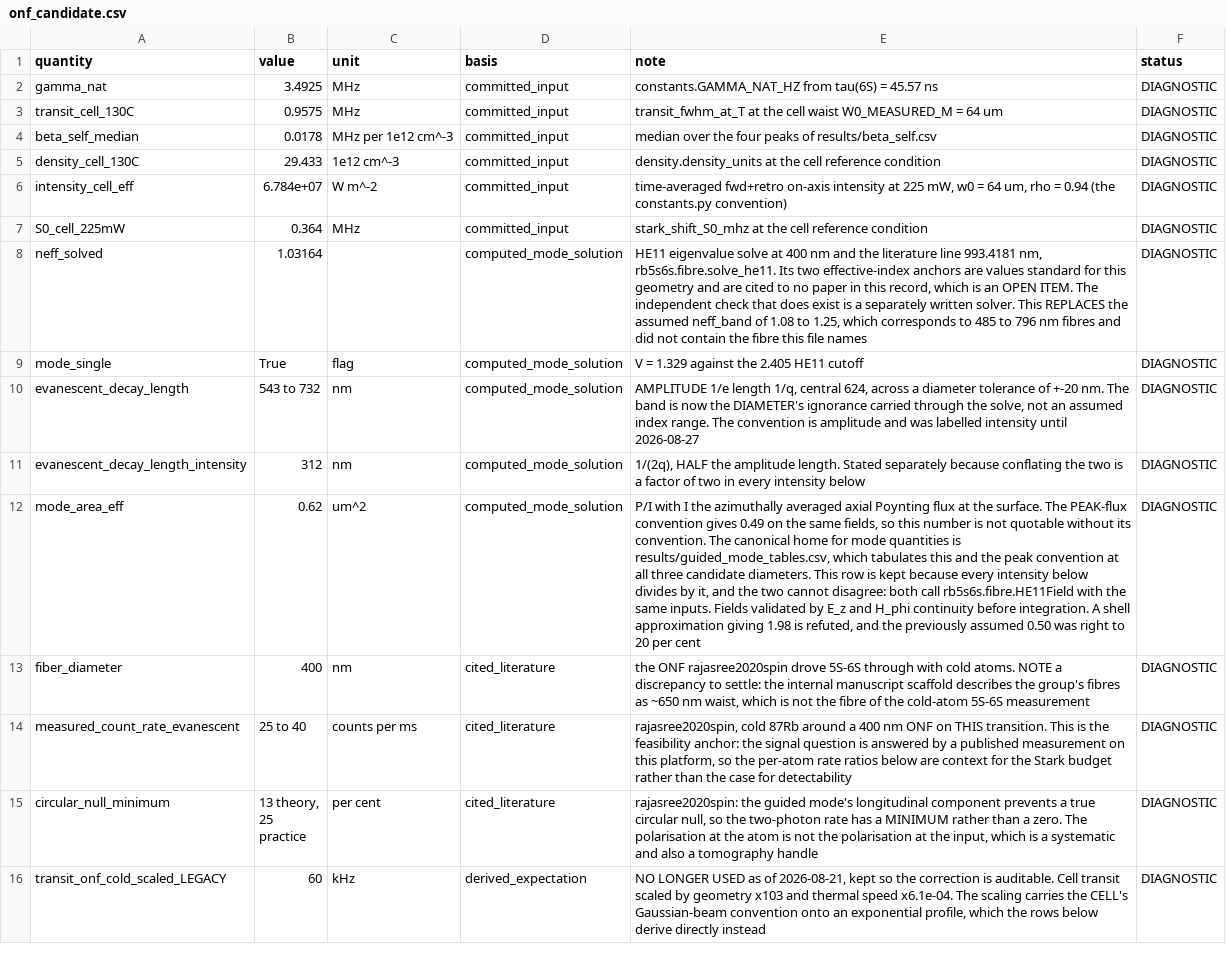
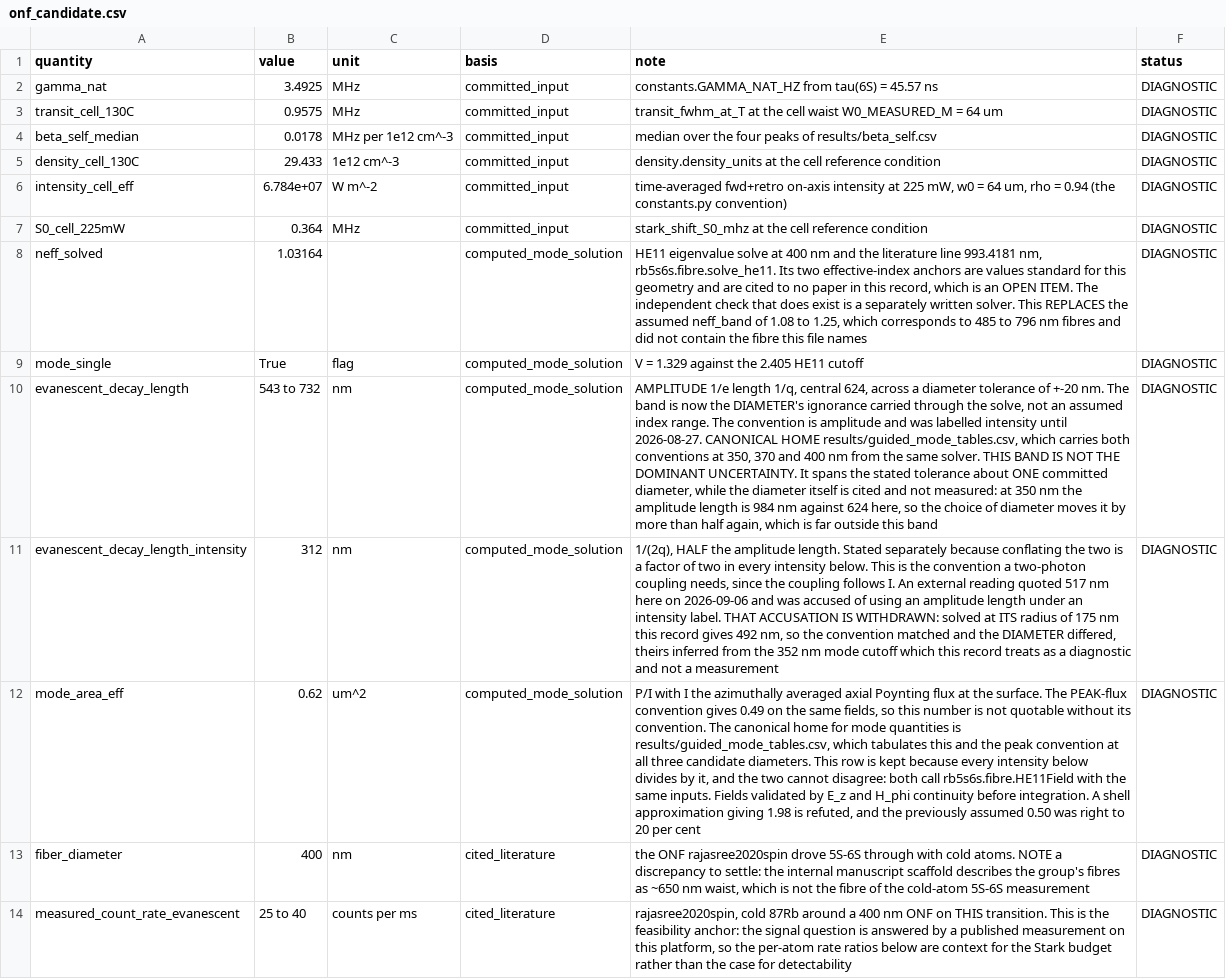
Before and after one commit to MichelangeloDondi/Rb-5S-6S-analysis, a CSV file: results/onf_candidate.csv, drawn as a sheet; only a part is shown; the shorter side is filled out with more unchanged rows; the diff names each change by its address in the sheet, - before the commit and + after, or states it on an @@ line.

Commit message:
Name the ONF surface term correctly, settle the decay-length convention against one solve, and withdraw a crossing the sum cannot reach (ported)
The campaign case offered the host group a per-run calibration of the
electrostatic surface-charge term at 6S sensitivity. The lever ranking's own
cell is Casimir-Polder and says so. At the 1.5 V/cm that group recovers at
400 nm in its 2026 surface-charge paper, the electrostatic shift of this
transition is 0.32 Hz against the 72.5 kHz Casimir-Polder cell, a factor of
226,000. Five prose surfaces now name the term the cell computes, and say the
transition is blind to the electrostatic systematic that limits the group's
Rydberg work, which is what makes it a clean dispersion probe.

The fibre-diameter discrepancy is stated in the fibre thread. The record
commits 400 nm from the 2020 cold-atom measurement; the group's 2025 paper
states a radius of 175 nm. The intensity decay at 993.4 nm is 312 nm at the
first and 492 at the second, a factor of 1.58 against a committed band that
spans twenty nanometres of diameter either way. Both conventions at all three
candidate diameters were already in the guided-mode table, and the single
diameter copy in the candidate file now names that canonical home and its own
limit.

A 5S-6S magic wavelength near 790 nm is withdrawn from the fibre thread and
marked not quotable in the Ti:Sapph table. The 6S line list stops at 8P, at
1028.7 nm, while 790 nm sits between the omitted 13P and 14P lines, and the
search routine is scoped to 950 nm and above for that reason.

The magic-wavelength design chapter gains the reason a crossing is worth
locating: multiplicative systematics rescale every slope by a common factor
and cannot displace a zero, so the error budget is the fit alone.

Reaches: docs/big_picture/06, docs/big_picture/09, docs/notes/onf_candidate.md,
docs/FUTURE_TRANSITIONS_titsapph.md, scripts/run_onf_candidate.py,
results/onf_candidate.csv, tests/_reference_coverage_baseline.json

```diff
--- a/results/onf_candidate.csv
+++ b/results/onf_candidate.csv
-E10 (note): …intensity until 2026-08-27
+E10 (note): …intensity until 2026-08-27. CANONICAL HOME results/guided_mode_tables.csv, which carries both conventions at 350, 370 and 400 nm from the same solver. THIS BAND IS NOT THE DOMINANT UNCERTAINTY. It spans the stated tolerance about ONE committed diameter, while the diameter itself is cited and not measured: at 350 nm the amplitude length is 984 nm against 624 here, so the choice of diameter moves it by more than half again, which is far outside this band
-E11 (note): …every intensity below
+E11 (note): …every intensity below. This is the convention a two-photon coupling needs, since the coupling follows I. An external reading quoted 517 nm here on 2026-09-06 and was accused of using an amplitude length under an intensity label. THAT ACCUSATION IS WITHDRAWN: solved at ITS radius of 175 nm this record gives 492 nm, so the convention matched and the DIAMETER differed, theirs inferred from the 352 nm mode cutoff which this record treats as a diagnostic and not a measurement
```
Also changed, not shown: 47 other files.
